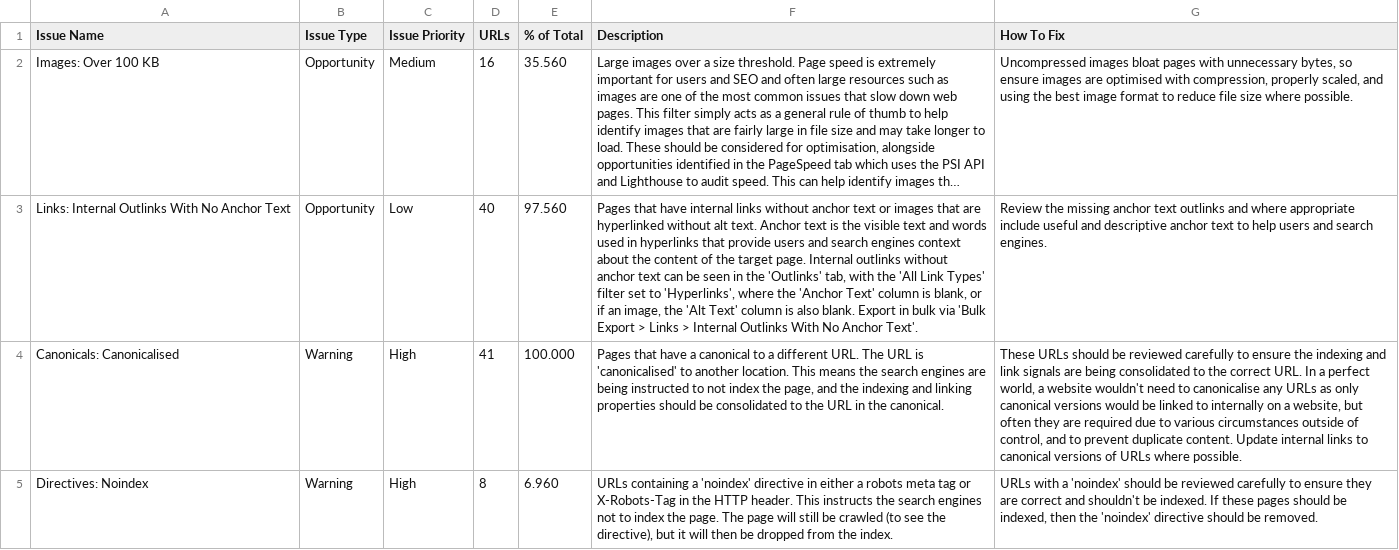
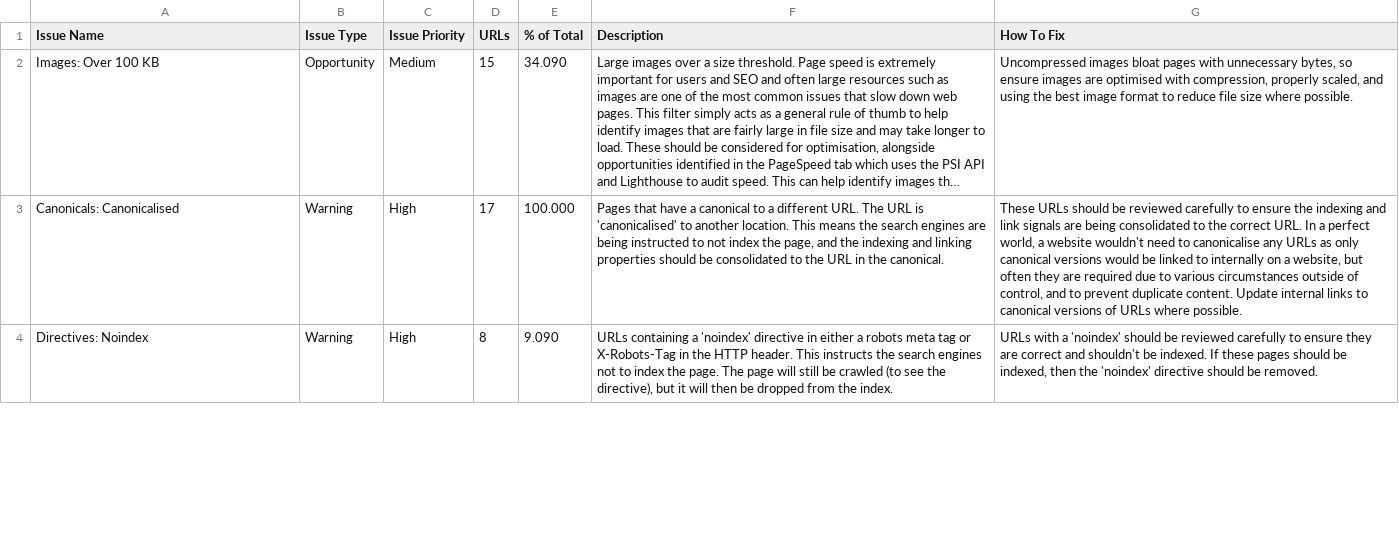
Before and after one commit to shindyhq/doasis, a CSV file: _doc/issues_overview_report.csv, drawn as a sheet; only a part is shown; long unchanged cells end in …; removed rows and columns are numbered as before the commit, all else as after; the diff covers the shown part only; the diff names each change by its address in the sheet, - before the commit and + after, or states it on an @@ line.

Commit message:
feat(seo): resolve audit report issues - canonicals, image sizes, and links

```diff
--- a/_doc/issues_overview_report.csv
+++ b/_doc/issues_overview_report.csv
-D2 (URLs): 16
+D2 (URLs): 15
-E2 (% of Total): 35.560
+E2 (% of Total): 34.090
-row 3: Links: Internal Outlinks With No Anchor Text | Opportunity | Low | 40 | 97.560 | Pages that have internal links without anchor text or images that are hyperlinked without alt text. Anchor text is the visible text and words used in hyperlinks that provide users and search engines context about the content of the target page. Internal outlinks without anchor text can be seen in the 'Outlinks' tab, with the 'All Link Types' filter set to 'Hyperlinks', where the 'Anchor Text' column is blank, or if an image, the 'Alt Text' column is also blank. Export in bulk via 'Bulk Export > Links > Internal Outlinks With No Anchor Text'. | Review the missing anchor text outlinks and where appropriate include useful and descriptive anchor text to help users and search engines.
-D3 (URLs): 41
+D3 (URLs): 17
-E4 (% of Total): 6.960
+E4 (% of Total): 9.090
```
Also changed, not shown: 7 edited cells elsewhere in this file, 7 other files.
